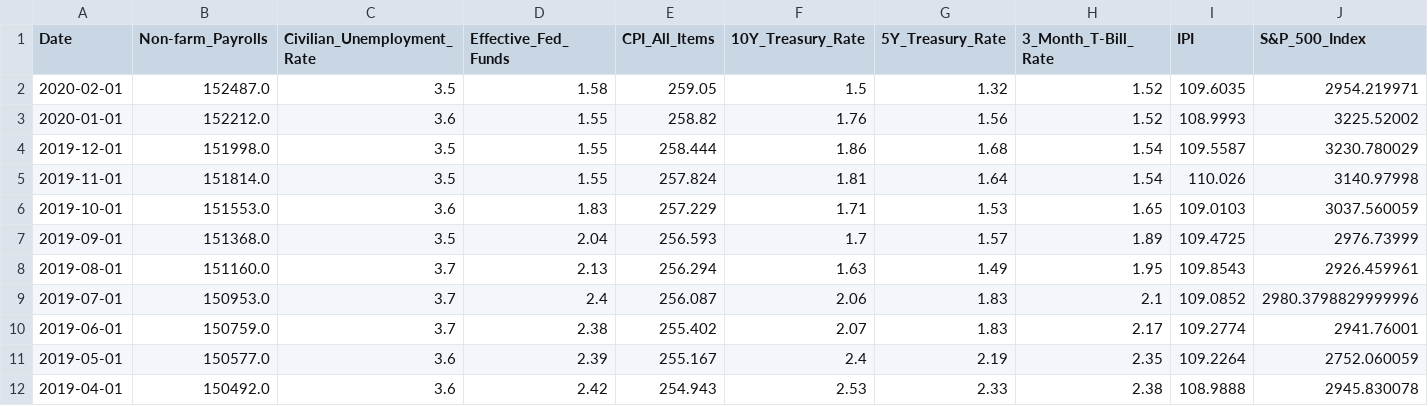
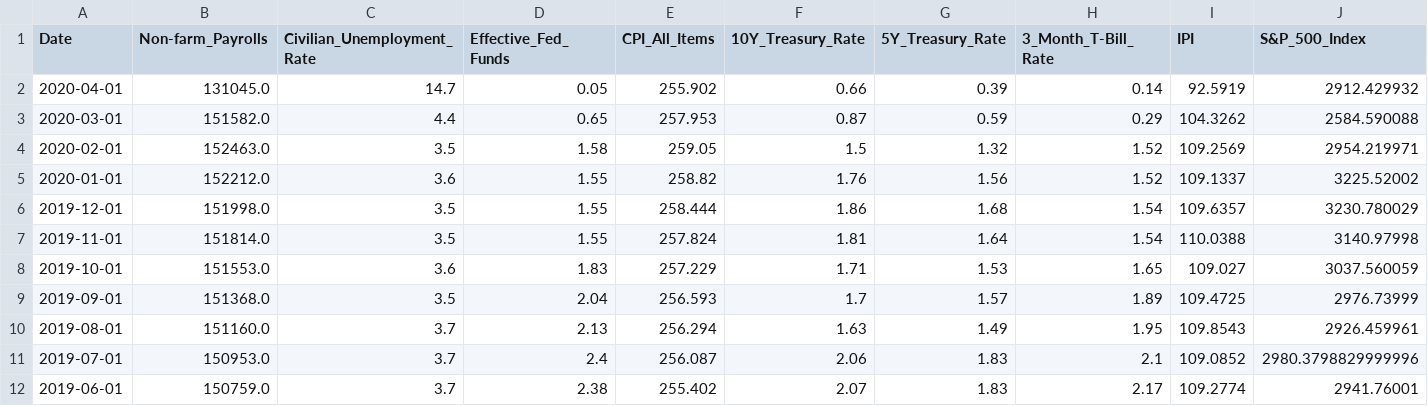
Before and after one commit to sebinsunny/US-Recession-Predictor, a CSV file: Data/Datasets/final_raw_data_model_one.csv, drawn as a sheet; only a part is shown; the shorter side is filled out with more unchanged rows.

```diff
--- a/Data/Datasets/final_raw_data_model_one.csv
+++ b/Data/Datasets/final_raw_data_model_one.csv
@@ -1,7 +1,9 @@
 Date,Non-farm_Payrolls,Civilian_Unemployment_Rate,Effective_Fed_Funds,CPI_All_Items,10Y_Treasury_Rate,5Y_Treasury_Rate,3_Month_T-Bill_Rate,IPI,S&P_500_Index
-2020-02-01,152487.0,3.5,1.58,259.05,1.5,1.32,1.52,109.6035,2954.219971
-2020-01-01,152212.0,3.6,1.55,258.82,1.76,1.56,1.52,108.9993,3225.52002
-2019-12-01,151998.0,3.5,1.55,258.444,1.86,1.68,1.54,109.5587,3230.780029
-2019-11-01,151814.0,3.5,1.55,257.824,1.81,1.64,1.54,110.026,3140.97998
-2019-10-01,151553.0,3.6,1.83,257.229,1.71,1.53,1.65,109.0103,3037.560059
+2020-04-01,131045.0,14.7,0.05,255.902,0.66,0.39,0.14,92.5919,2912.429932
+2020-03-01,151582.0,4.4,0.65,257.953,0.87,0.59,0.29,104.3262,2584.590088
+2020-02-01,152463.0,3.5,1.58,259.05,1.5,1.32,1.52,109.2569,2954.219971
+2020-01-01,152212.0,3.6,1.55,258.82,1.76,1.56,1.52,109.1337,3225.52002
+2019-12-01,151998.0,3.5,1.55,258.444,1.86,1.68,1.54,109.6357,3230.780029
+2019-11-01,151814.0,3.5,1.55,257.824,1.81,1.64,1.54,110.0388,3140.97998
+2019-10-01,151553.0,3.6,1.83,257.229,1.71,1.53,1.65,109.027,3037.560059
 2019-09-01,151368.0,3.5,2.04,256.593,1.7,1.57,1.89,109.4725,2976.73999
```
Also changed, not shown: Data/Datasets/final_raw_data_model_two.csv, Data/Raw_Data/final_features_comparisonfields.csv, 15 other files.
